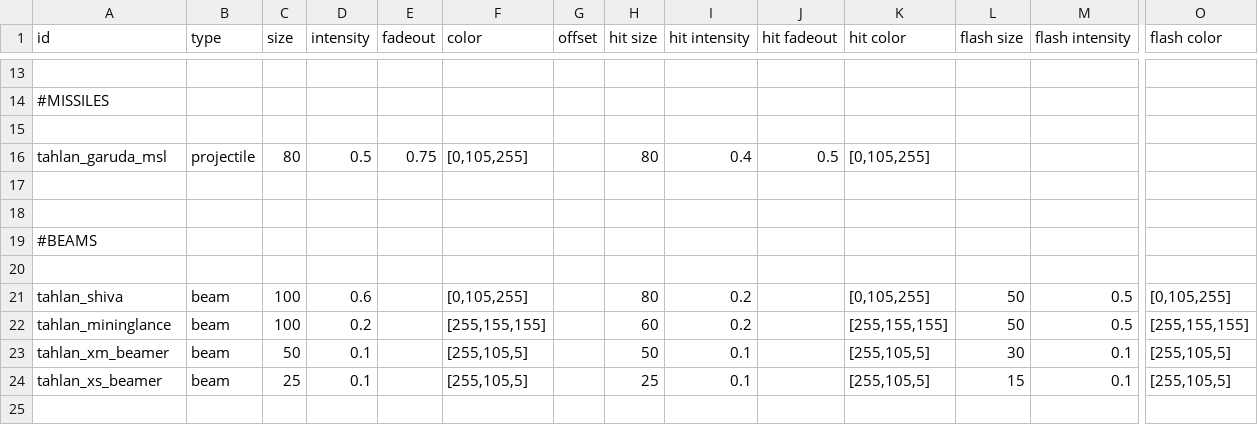
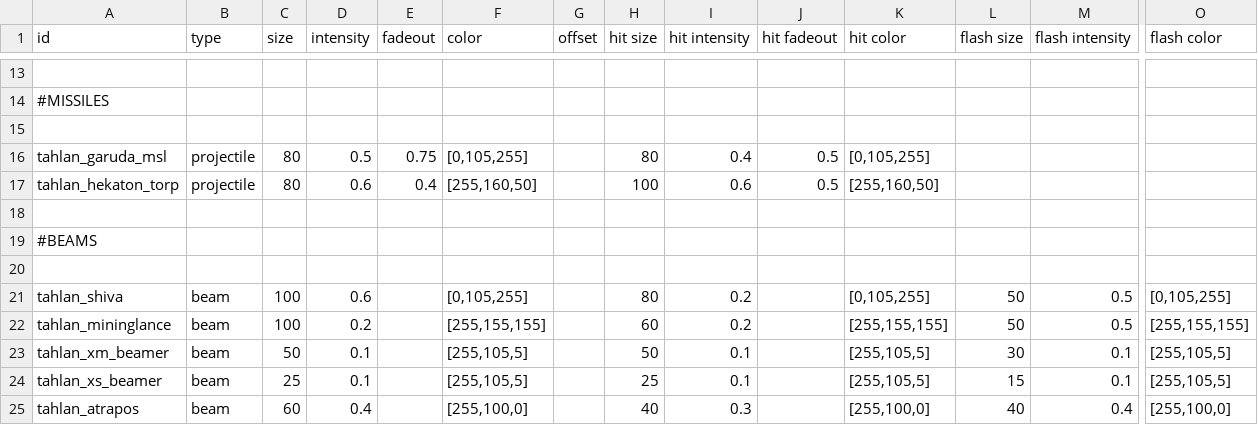
Before and after one commit to niatahl/tahlan-shipworks, a CSV file: data/lights/tahlan_lights.csv, drawn as a sheet; only a part is shown, gaps mark what is left out; rows hold the shown columns only; the diff names each change by its address in the sheet, - before the commit and + after, or states it on an @@ line.

```diff
--- a/data/lights/tahlan_lights.csv
+++ b/data/lights/tahlan_lights.csv
-row 17: (empty)
+row 17: tahlan_hekaton_torp | projectile | 80 | 0.6 | 0.4 | [255,160,50] |  | 100 | 0.6 | 0.5 | [255,160,50]
+row 25: tahlan_atrapos | beam | 60 | 0.4 |  | [255,100,0] |  | 40 | 0.3 |  | [255,100,0] | 40 | 0.4 | [255,100,0]
```
Also changed, not shown: data/hulls/ship_data.csv, data/lights/tahlan_texture.csv, 27 other files.
